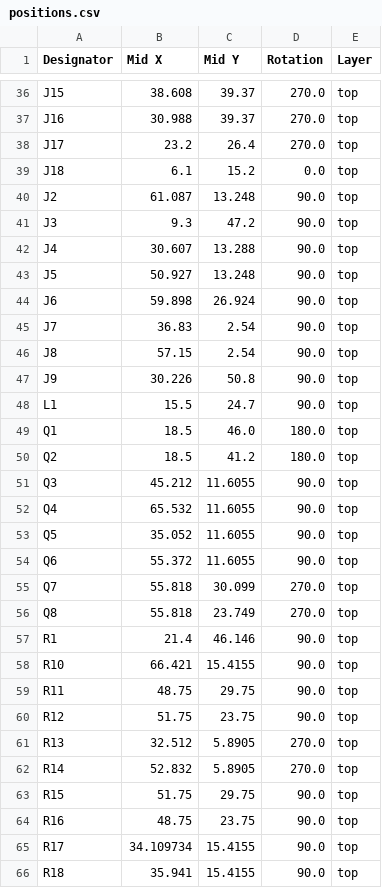
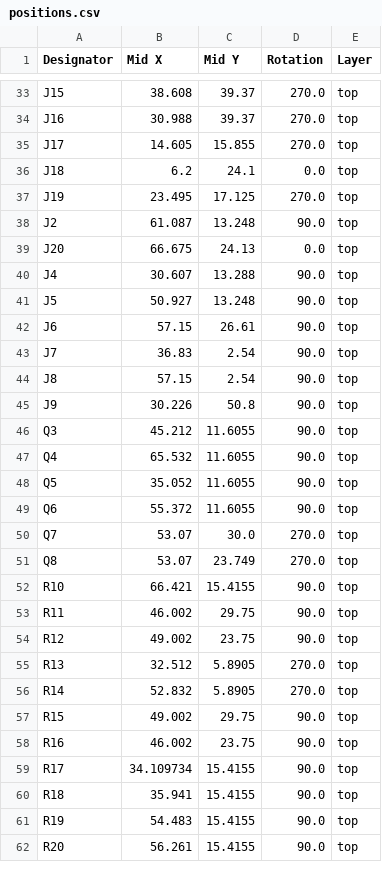
Before and after one commit to todateman/Chibi-T_EFI_ArduinoUno, a CSV file: production/positions.csv, drawn as a sheet; only a part is shown, gaps mark what is left out; the shorter side is filled out with more unchanged rows; the diff covers the shown part only.

```diff
--- a/production/positions.csv
+++ b/production/positions.csv
@@ -37,9 +34,10 @@ J15,38.608,39.37,270.0,top
 J16,30.988,39.37,270.0,top
-J17,23.2,26.4,270.0,top
-J18,6.1,15.2,0.0,top
+J17,14.605,15.855,270.0,top
+J18,6.2,24.1,0.0,top
+J19,23.495,17.125,270.0,top
 J2,61.087,13.248,90.0,top
-J3,9.3,47.2,90.0,top
+J20,66.675,24.13,0.0,top
 J4,30.607,13.288,90.0,top
 J5,50.927,13.248,90.0,top
-J6,59.898,26.924,90.0,top
+J6,57.15,26.61,90.0,top
 J7,36.83,2.54,90.0,top
@@ -47,5 +45,2 @@ J8,57.15,2.54,90.0,top
 J9,30.226,50.8,90.0,top
-L1,15.5,24.7,90.0,top
-Q1,18.5,46.0,180.0,top
-Q2,18.5,41.2,180.0,top
 Q3,45.212,11.6055,90.0,top
@@ -54,12 +49,11 @@ Q5,35.052,11.6055,90.0,top
 Q6,55.372,11.6055,90.0,top
-Q7,55.818,30.099,270.0,top
-Q8,55.818,23.749,270.0,top
-R1,21.4,46.146,90.0,top
+Q7,53.07,30.0,270.0,top
+Q8,53.07,23.749,270.0,top
 R10,66.421,15.4155,90.0,top
-R11,48.75,29.75,90.0,top
-R12,51.75,23.75,90.0,top
+R11,46.002,29.75,90.0,top
+R12,49.002,23.75,90.0,top
 R13,32.512,5.8905,270.0,top
 R14,52.832,5.8905,270.0,top
-R15,51.75,29.75,90.0,top
-R16,48.75,23.75,90.0,top
+R15,49.002,29.75,90.0,top
+R16,46.002,23.75,90.0,top
 R17,34.109734,15.4155,90.0,top
```
Also changed, not shown: 3 added rows, 14 removed rows and 20 edited cells elsewhere in this file, production/bom.csv, production/designators.csv, 16 other files.
